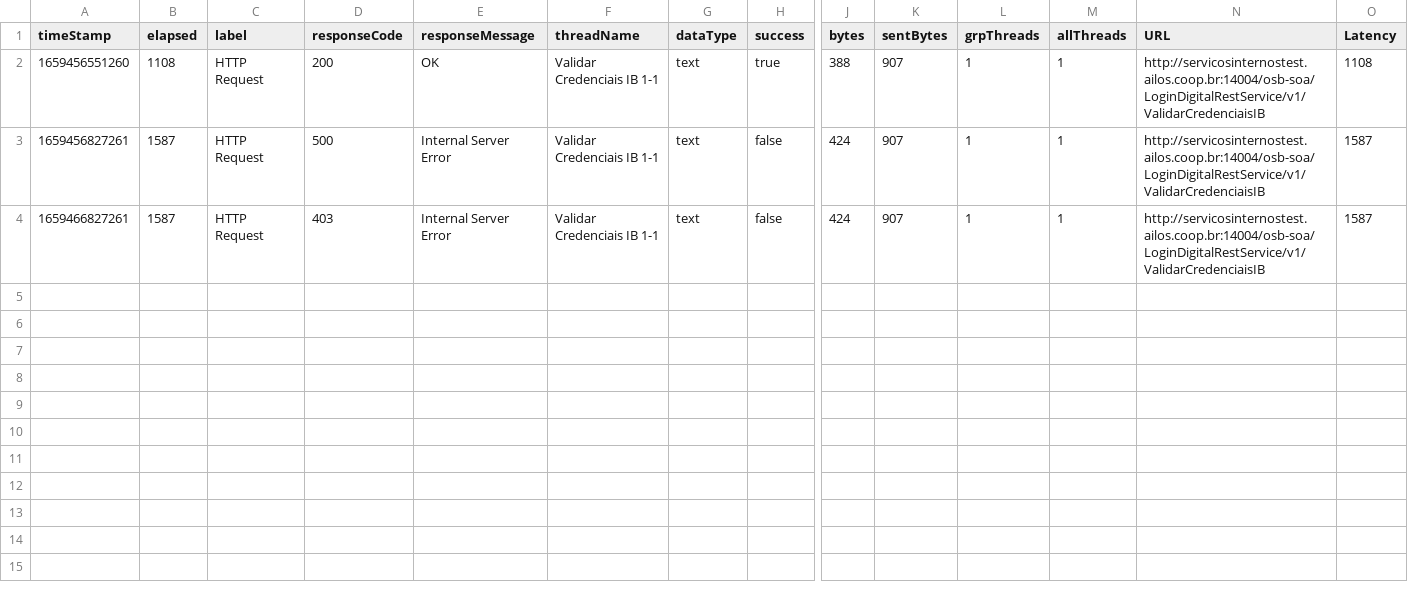
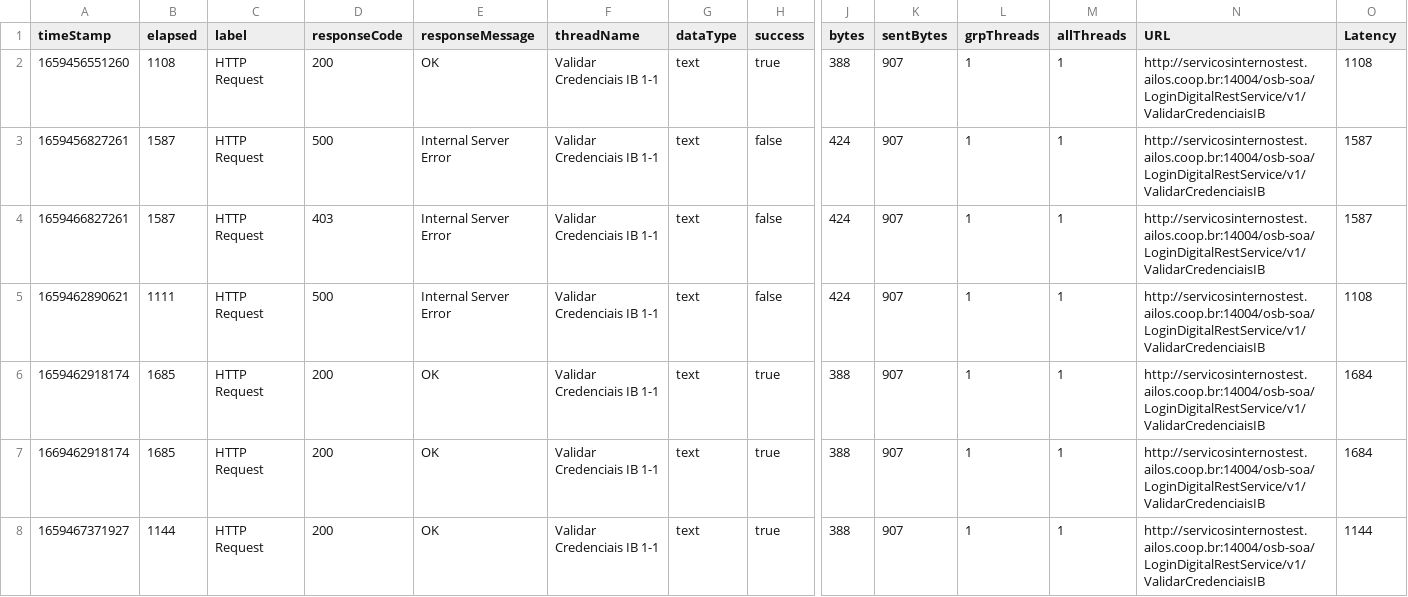
Before and after one commit to leozanchett/JMeter, a CSV file: Topaz/response.csv, drawn as a sheet; only a part is shown, gaps mark what is left out; rows hold the shown columns only; the diff names each change by its address in the sheet, - before the commit and + after, or states it on an @@ line.

```diff
--- a/Topaz/response.csv
+++ b/Topaz/response.csv
+row 5: 1659462890621 | 1111 | HTTP Request | 500 | Internal Server Error | Validar Credenciais IB 1-1 | text | false | 424 | 907 | 1 | 1 | http://servicosinternostest.ailos.coop.br:14004/osb-soa/LoginDigitalRestService/v1/ValidarCredenciaisIB | 1108
+row 6: 1659462918174 | 1685 | HTTP Request | 200 | OK | Validar Credenciais IB 1-1 | text | true | 388 | 907 | 1 | 1 | http://servicosinternostest.ailos.coop.br:14004/osb-soa/LoginDigitalRestService/v1/ValidarCredenciaisIB | 1684
+row 7: 1669462918174 | 1685 | HTTP Request | 200 | OK | Validar Credenciais IB 1-1 | text | true | 388 | 907 | 1 | 1 | http://servicosinternostest.ailos.coop.br:14004/osb-soa/LoginDigitalRestService/v1/ValidarCredenciaisIB | 1684
+row 8: 1659467371927 | 1144 | HTTP Request | 200 | OK | Validar Credenciais IB 1-1 | text | true | 388 | 907 | 1 | 1 | http://servicosinternostest.ailos.coop.br:14004/osb-soa/LoginDigitalRestService/v1/ValidarCredenciaisIB | 1144
```
Also changed, not shown: 3 other files.
